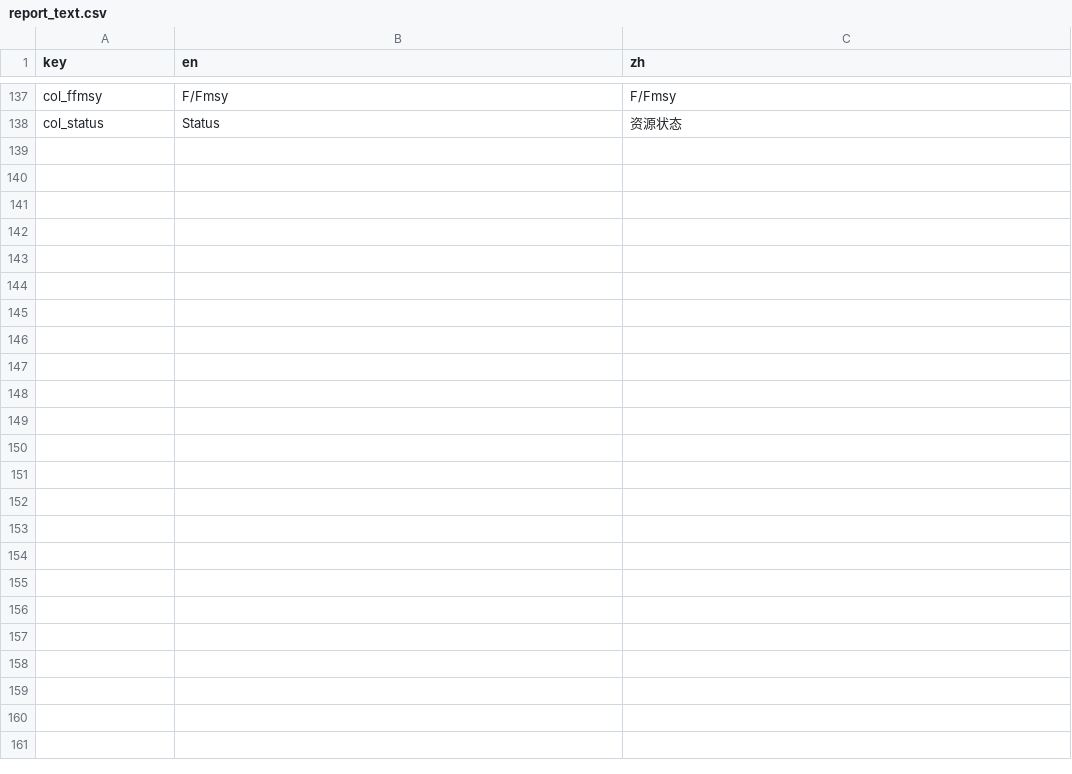
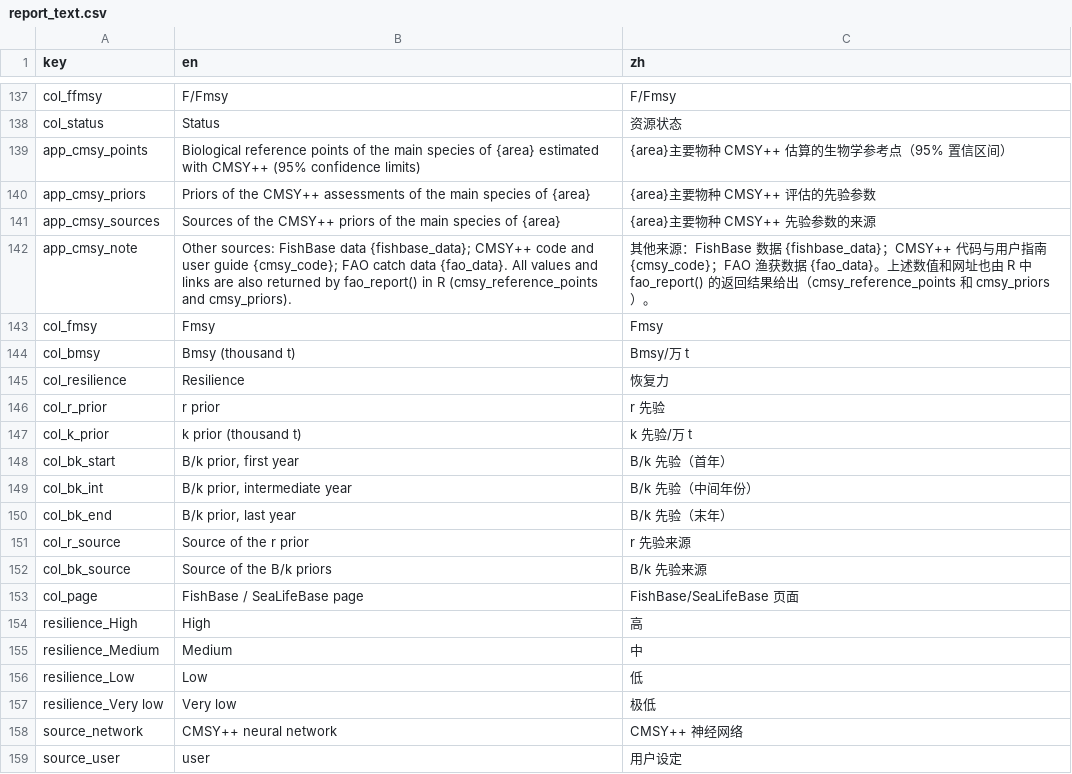
Before and after one commit to Linbojun99/faofishingreport, a CSV file: inst/extdata/report_text.csv, drawn as a sheet; only a part is shown, gaps mark what is left out.

Commit message:
fao_report()：附件加入 CMSY++ 生物学参考点、先验参数及来源表，返回结果包含这些数据框（含网址）

```diff
--- a/inst/extdata/report_text.csv
+++ b/inst/extdata/report_text.csv
@@ -138 +138,22 @@ col_ffmsy,F/Fmsy,F/Fmsy
 col_status,Status,资源状态
+app_cmsy_points,Biological reference points of the main species of {area} estimated with CMSY++ (95% confidence limits),{area}主要物种 CMSY++ 估算的生物学参考点（95% 置信区间）
+app_cmsy_priors,Priors of the CMSY++ assessments of the main species of {area},{area}主要物种 CMSY++ 评估的先验参数
+app_cmsy_sources,Sources of the CMSY++ priors of the main species of {area},{area}主要物种 CMSY++ 先验参数的来源
+app_cmsy_note,Other sources: FishBase data {fishbase_data}; CMSY++ code and user guide {cmsy_code}; FAO catch data {fao_data}. All values and links are also returned by fao_report() in R (cmsy_reference_points and cmsy_priors).,其他来源：FishBase 数据 {fishbase_data}；CMSY++ 代码与用户指南 {cmsy_code}；FAO 渔获数据 {fao_data}。上述数值和网址也由 R 中 fao_report() 的返回结果给出（cmsy_reference_points 和 cmsy_priors）。
+col_fmsy,Fmsy,Fmsy
+col_bmsy,Bmsy (thousand t),Bmsy/万 t
+col_resilience,Resilience,恢复力
+col_r_prior,r prior,r 先验
+col_k_prior,k prior (thousand t),k 先验/万 t
+col_bk_start,"B/k prior, first year",B/k 先验（首年）
+col_bk_int,"B/k prior, intermediate year",B/k 先验（中间年份）
+col_bk_end,"B/k prior, last year",B/k 先验（末年）
+col_r_source,Source of the r prior,r 先验来源
+col_bk_source,Source of the B/k priors,B/k 先验来源
+col_page,FishBase / SeaLifeBase page,FishBase/SeaLifeBase 页面
+resilience_High,High,高
+resilience_Medium,Medium,中
+resilience_Low,Low,低
+resilience_Very low,Very low,极低
+source_network,CMSY++ neural network,CMSY++ 神经网络
+source_user,user,用户设定
```
Also changed, not shown: 3 other files.
